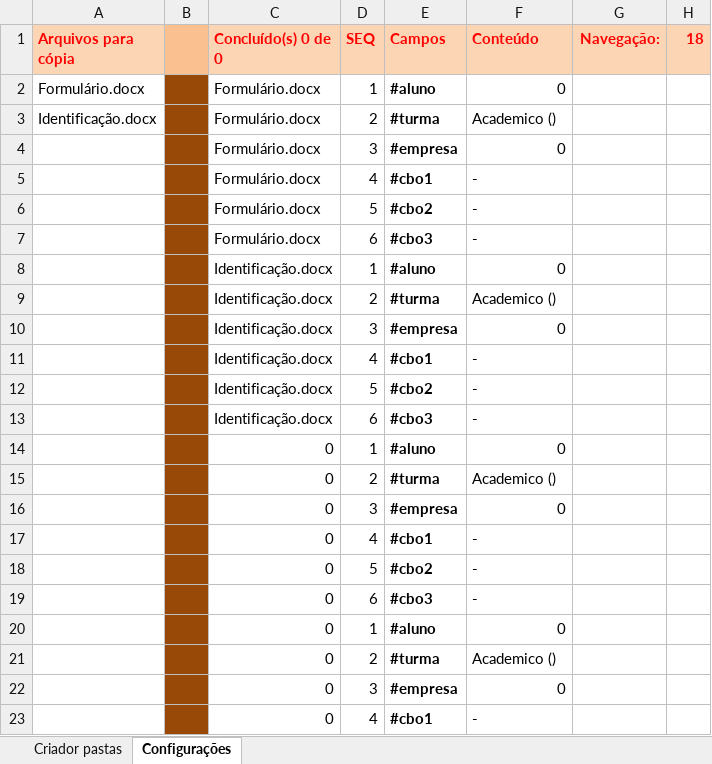
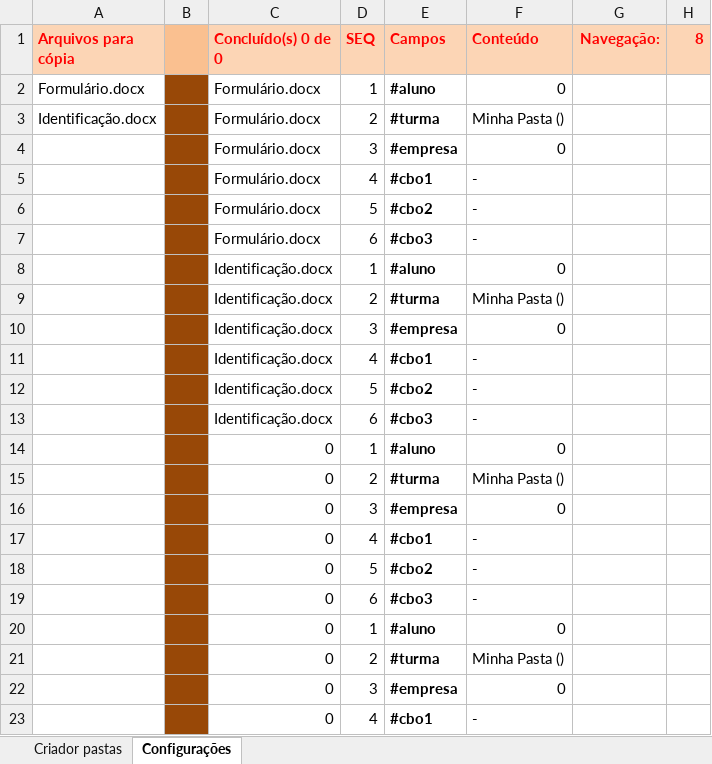
Before and after one commit to Neimarmg/Excel, an Excel workbook: Gerador de arquivos/Criador pastas.xlsm, sheet Configurações, drawn as a sheet; only a part is shown; values as stored, in another font and other column widths than the file's, no borders; the diff names each change by its address in the sheet, - before the commit and + after, or states it on an @@ line.

```diff
--- a/Gerador de arquivos/Criador pastas.xlsm (sheet Configurações)
+++ b/Gerador de arquivos/Criador pastas.xlsm (sheet Configurações)
-H1: 18
+H1: 8
-F3 (Conteúdo): Academico ()
+F3 (Conteúdo): Minha Pasta ()
-F9 (Conteúdo): Academico ()
+F9 (Conteúdo): Minha Pasta ()
-F15 (Conteúdo): Academico ()
+F15 (Conteúdo): Minha Pasta ()
-F21 (Conteúdo): Academico ()
+F21 (Conteúdo): Minha Pasta ()
```
Also changed, not shown: sheet Criador pastas, 28 other files.
